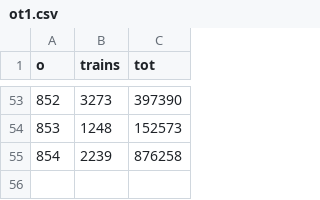
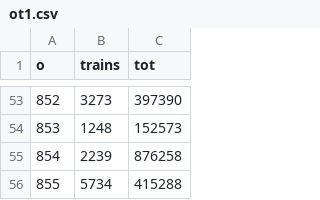
Before and after one commit to charcoalcharts-open/data, a CSV file: countytrains/ot1.csv, drawn as a sheet; only a part is shown, gaps mark what is left out; the diff names each change by its address in the sheet, - before the commit and + after, or states it on an @@ line.

Commit message:
801 - 855

```diff
--- a/countytrains/ot1.csv
+++ b/countytrains/ot1.csv
+row 56: 855 | 5734 | 415288
```
